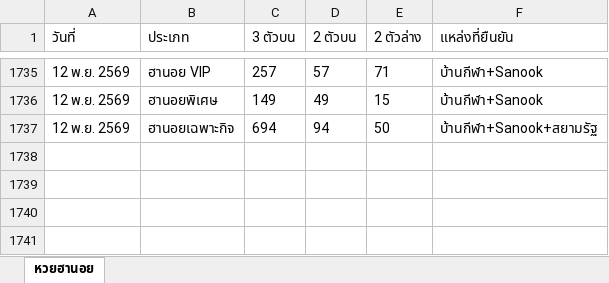
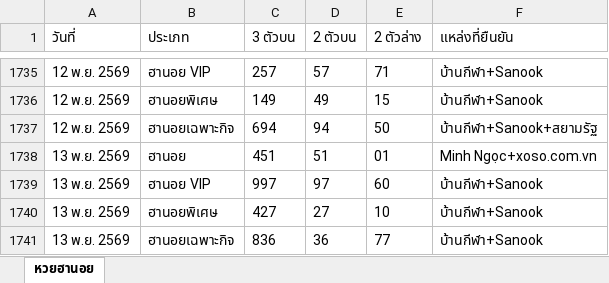
Before and after one commit to thitiphorn-data/lekdee-lao-lottery, an Excel workbook: hanoi_history.xlsx, sheet หวยฮานอย, drawn as a sheet; only a part is shown, gaps mark what is left out; values as stored, in another font and other column widths than the file's, no borders; the diff names each change by its address in the sheet, - before the commit and + after, or states it on an @@ line.

```diff
--- a/hanoi_history.xlsx (sheet หวยฮานอย)
+++ b/hanoi_history.xlsx (sheet หวยฮานอย)
+row 1738: 13 พ.ย. 2569 | ฮานอย | 451 | 51 | 01 | Minh Ngọc+xoso.com.vn
+row 1739: 13 พ.ย. 2569 | ฮานอย VIP | 997 | 97 | 60 | บ้านกีฬา+Sanook
+row 1740: 13 พ.ย. 2569 | ฮานอยพิเศษ | 427 | 27 | 10 | บ้านกีฬา+Sanook
+row 1741: 13 พ.ย. 2569 | ฮานอยเฉพาะกิจ | 836 | 36 | 77 | บ้านกีฬา+Sanook
```
Also changed, not shown: lao_history.xlsx, 6 other files.
